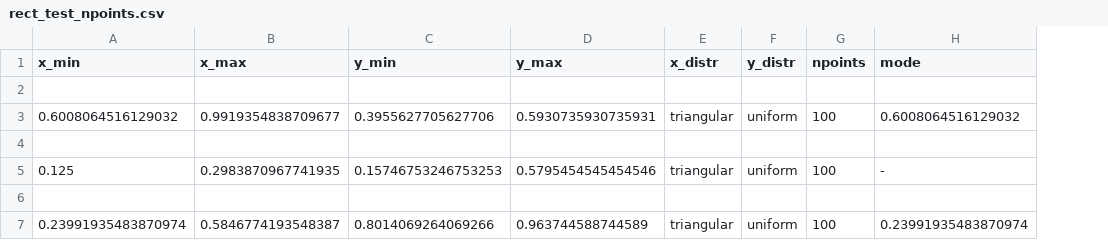
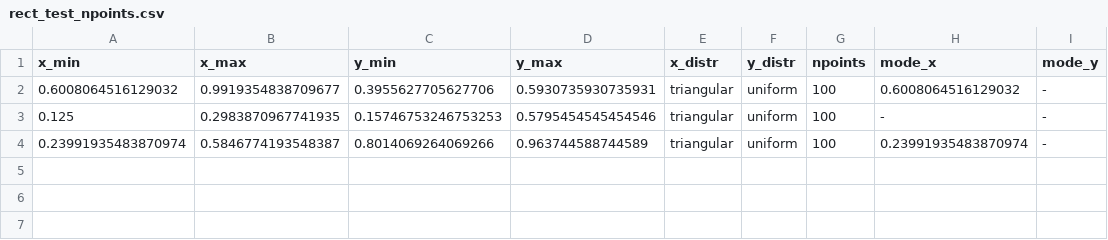
Before and after one commit to AlexanDelimi/PDDYG, a CSV file: rect_test_npoints.csv, drawn as a sheet; removed rows and columns are numbered as before the commit, all else as after; the diff names each change by its address in the sheet, - before the commit and + after, or states it on an @@ line.

```diff
--- a/rect_test_npoints.csv
+++ b/rect_test_npoints.csv
+column I (mode_y), rows 2-4: all -
-H1: mode
+H1: mode_x
-row 2: (empty)
-row 4: (empty)
-row 6: (empty)
```
Also changed, not shown: test_points.csv, 2 other files.
